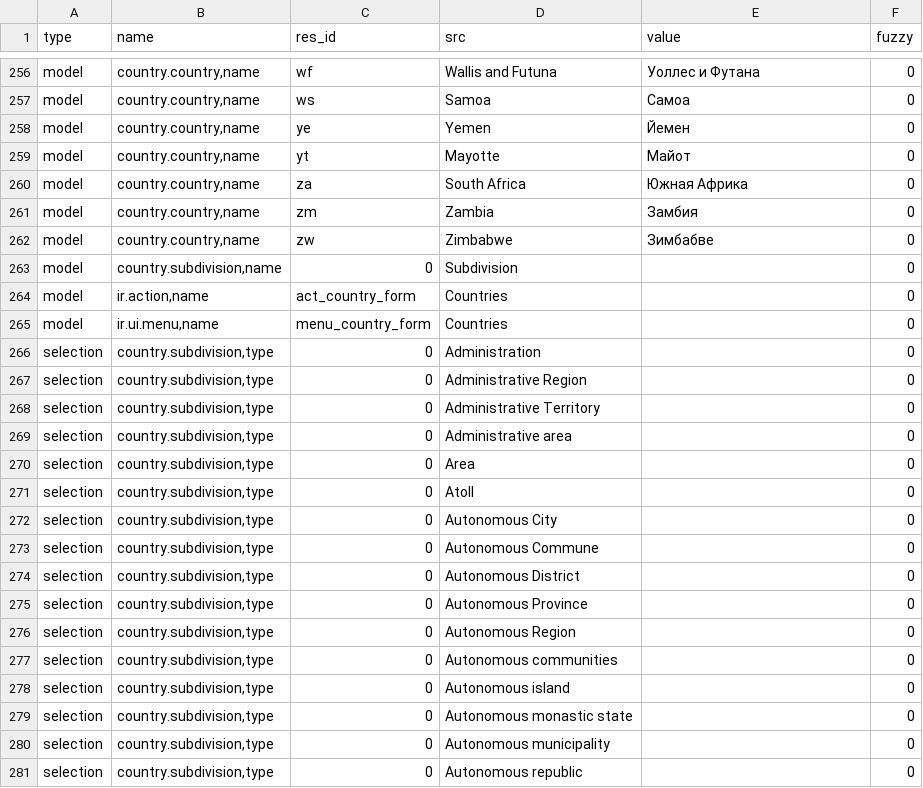
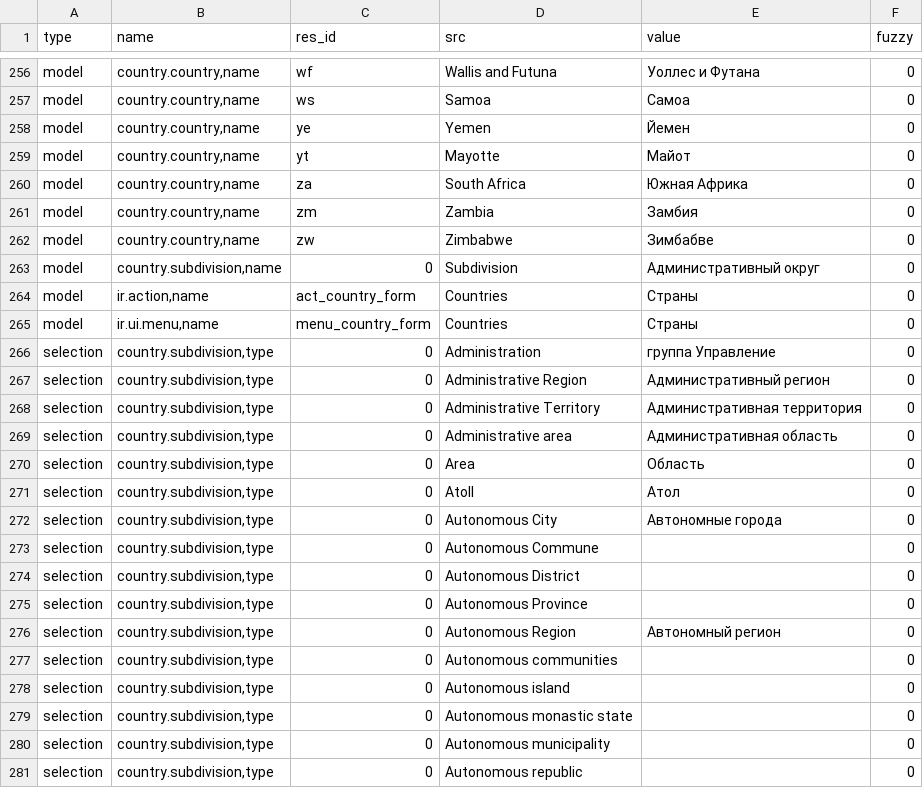
Before and after one commit to coopengo/country, a CSV file: ru_RU.csv, drawn as a sheet; only a part is shown, gaps mark what is left out; the diff covers the shown part only.

```diff
--- a/ru_RU.csv
+++ b/ru_RU.csv
@@ -263,12 +263,12 @@ model,"country.country,name",zm,Zambia,Замбия,0
 model,"country.country,name",zw,Zimbabwe,Зимбабве,0
-model,"country.subdivision,name",0,Subdivision,,0
-model,"ir.action,name",act_country_form,Countries,,0
-model,"ir.ui.menu,name",menu_country_form,Countries,,0
-selection,"country.subdivision,type",0,Administration,,0
-selection,"country.subdivision,type",0,Administrative Region,,0
-selection,"country.subdivision,type",0,Administrative Territory,,0
-selection,"country.subdivision,type",0,Administrative area,,0
-selection,"country.subdivision,type",0,Area,,0
-selection,"country.subdivision,type",0,Atoll,,0
-selection,"country.subdivision,type",0,Autonomous City,,0
+model,"country.subdivision,name",0,Subdivision,Административный округ,0
+model,"ir.action,name",act_country_form,Countries,Страны,0
+model,"ir.ui.menu,name",menu_country_form,Countries,Страны,0
+selection,"country.subdivision,type",0,Administration,группа Управление,0
+selection,"country.subdivision,type",0,Administrative Region,Административный регион,0
+selection,"country.subdivision,type",0,Administrative Territory,Административная территория,0
+selection,"country.subdivision,type",0,Administrative area,Административная область,0
+selection,"country.subdivision,type",0,Area,Область,0
+selection,"country.subdivision,type",0,Atoll,Атол,0
+selection,"country.subdivision,type",0,Autonomous City,Автономные города,0
 selection,"country.subdivision,type",0,Autonomous Commune,,0
@@ -276,3 +276,3 @@ selection,"country.subdivision,type",0,Autonomous District,,0
 selection,"country.subdivision,type",0,Autonomous Province,,0
-selection,"country.subdivision,type",0,Autonomous Region,,0
+selection,"country.subdivision,type",0,Autonomous Region,Автономный регион,0
 selection,"country.subdivision,type",0,Autonomous communities,,0
```
Also changed, not shown: 41 edited cells elsewhere in this file, 1 other file.
